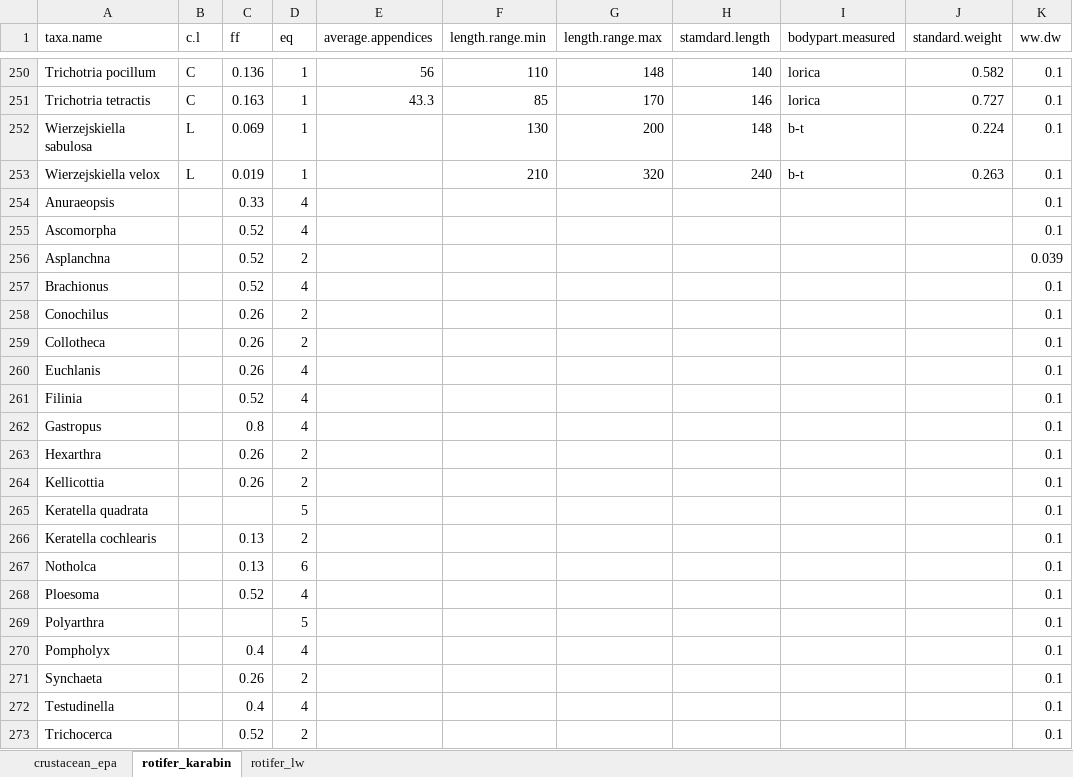
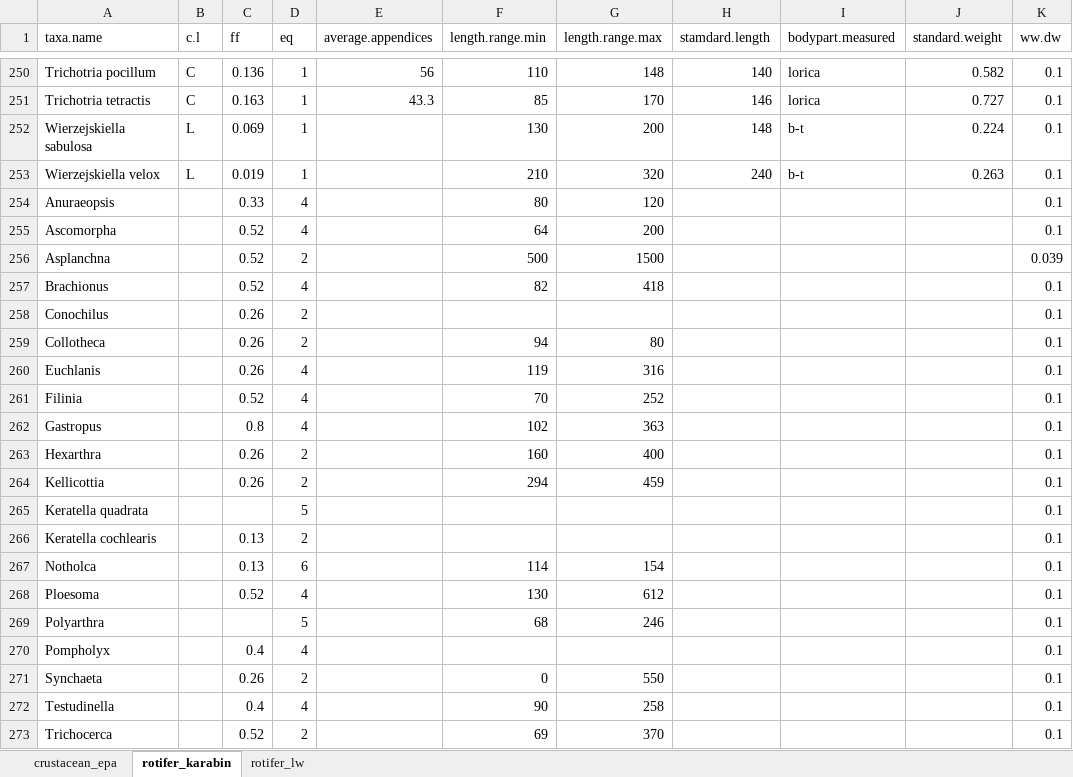
Before and after one commit to Alina-smith/Chapter_1_code, an Excel workbook: Raw_data/length_weight.xlsx, sheet rotifer_karabin, drawn as a sheet; only a part is shown, gaps mark what is left out; values as stored, in another font and other column widths than the file's, no borders; the diff covers the shown part only; the diff names each change by its address in the sheet, - before the commit and + after, or states it on an @@ line.

```diff
--- a/Raw_data/length_weight.xlsx (sheet rotifer_karabin)
+++ b/Raw_data/length_weight.xlsx (sheet rotifer_karabin)
-F254 (length.range.min): (empty)
+F254 (length.range.min): 80
-G254 (length.range.max): (empty)
+G254 (length.range.max): 120
-F255 (length.range.min): (empty)
+F255 (length.range.min): 64
-G255 (length.range.max): (empty)
+G255 (length.range.max): 200
-F256 (length.range.min): (empty)
+F256 (length.range.min): 500
-G256 (length.range.max): (empty)
+G256 (length.range.max): 1500
-F257 (length.range.min): (empty)
+F257 (length.range.min): 82
-G257 (length.range.max): (empty)
+G257 (length.range.max): 418
-F259 (length.range.min): (empty)
+F259 (length.range.min): 94
-G259 (length.range.max): (empty)
+G259 (length.range.max): 80
-F260 (length.range.min): (empty)
+F260 (length.range.min): 119
-G260 (length.range.max): (empty)
+G260 (length.range.max): 316
-F261 (length.range.min): (empty)
+F261 (length.range.min): 70
-G261 (length.range.max): (empty)
+G261 (length.range.max): 252
-F262 (length.range.min): (empty)
+F262 (length.range.min): 102
-G262 (length.range.max): (empty)
+G262 (length.range.max): 363
-F263 (length.range.min): (empty)
+F263 (length.range.min): 160
-G263 (length.range.max): (empty)
+G263 (length.range.max): 400
-F264 (length.range.min): (empty)
+F264 (length.range.min): 294
-G264 (length.range.max): (empty)
+G264 (length.range.max): 459
-F267 (length.range.min): (empty)
+F267 (length.range.min): 114
-G267 (length.range.max): (empty)
+G267 (length.range.max): 154
-F268 (length.range.min): (empty)
+F268 (length.range.min): 130
-G268 (length.range.max): (empty)
+G268 (length.range.max): 612
-F269 (length.range.min): (empty)
+F269 (length.range.min): 68
-G269 (length.range.max): (empty)
+G269 (length.range.max): 246
-F271 (length.range.min): (empty)
+F271 (length.range.min): 0
-G271 (length.range.max): (empty)
+G271 (length.range.max): 550
-F272 (length.range.min): (empty)
+F272 (length.range.min): 90
-G272 (length.range.max): (empty)
+G272 (length.range.max): 258
-F273 (length.range.min): (empty)
+F273 (length.range.min): 69
-G273 (length.range.max): (empty)
+G273 (length.range.max): 370
```
Also changed, not shown: 1 edited cell elsewhere in this sheet, Raw_data/manual_taxonomy.xlsx, 43 other files.
